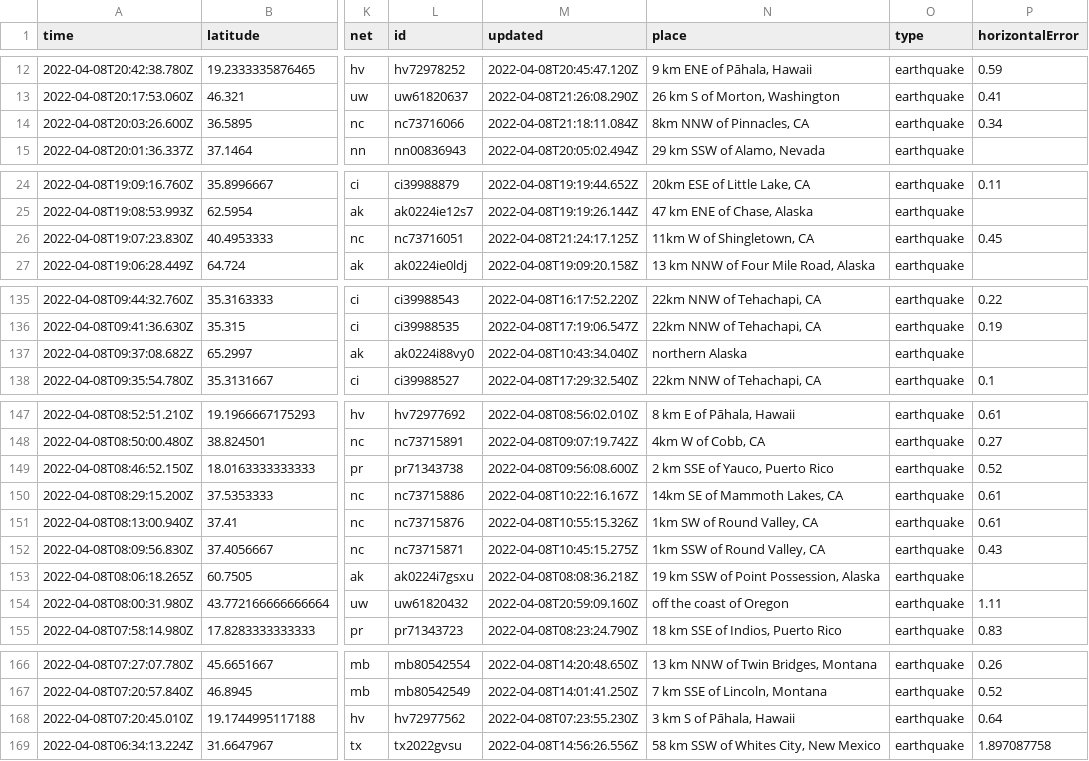
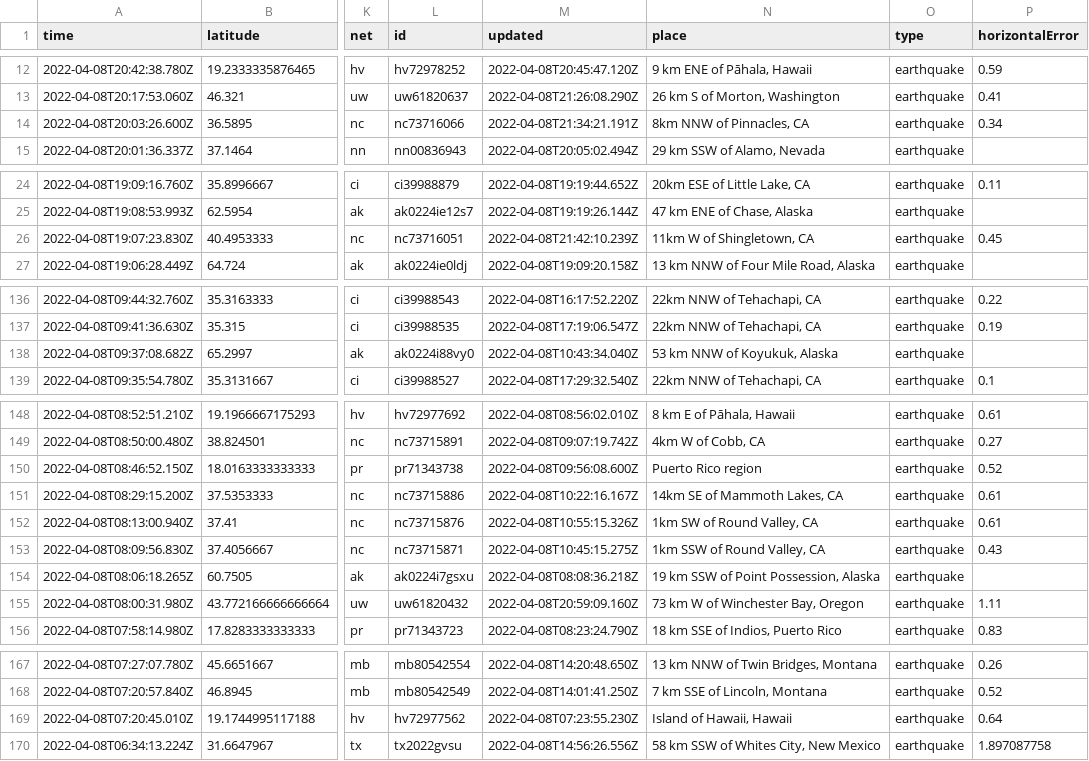
Before and after one commit to dlbranham/my-data-robot, a CSV file: usgs_current.csv, drawn as a sheet; only a part is shown, gaps mark what is left out; addresses are those after the commit; the diff covers the shown part only; the diff names each change by its address in the sheet, - before the commit and + after, or states it on an @@ line.

```diff
--- a/usgs_current.csv
+++ b/usgs_current.csv
-M14 (updated): 2022-04-08T21:18:11.084Z
+M14 (updated): 2022-04-08T21:34:21.191Z
-M26 (updated): 2022-04-08T21:24:17.125Z
+M26 (updated): 2022-04-08T21:42:10.239Z
-N138 (place): northern Alaska
+N138 (place): 53 km NNW of Koyukuk, Alaska
-N150 (place): 2 km SSE of Yauco, Puerto Rico
+N150 (place): Puerto Rico region
-N155 (place): off the coast of Oregon
+N155 (place): 73 km W of Winchester Bay, Oregon
-N169 (place): 3 km S of Pāhala, Hawaii
+N169 (place): Island of Hawaii, Hawaii
```
Also changed, not shown: 3 added rows, 3 removed rows and 5 edited cells elsewhere in this file.
